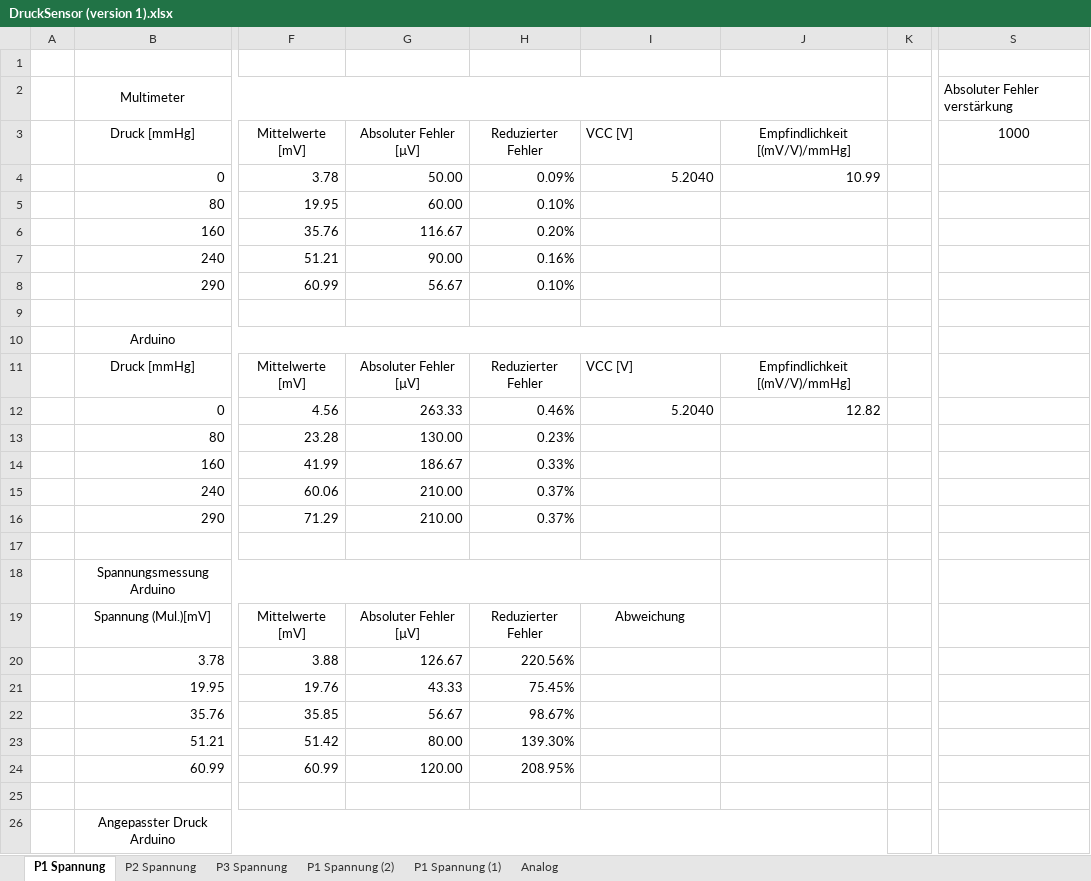
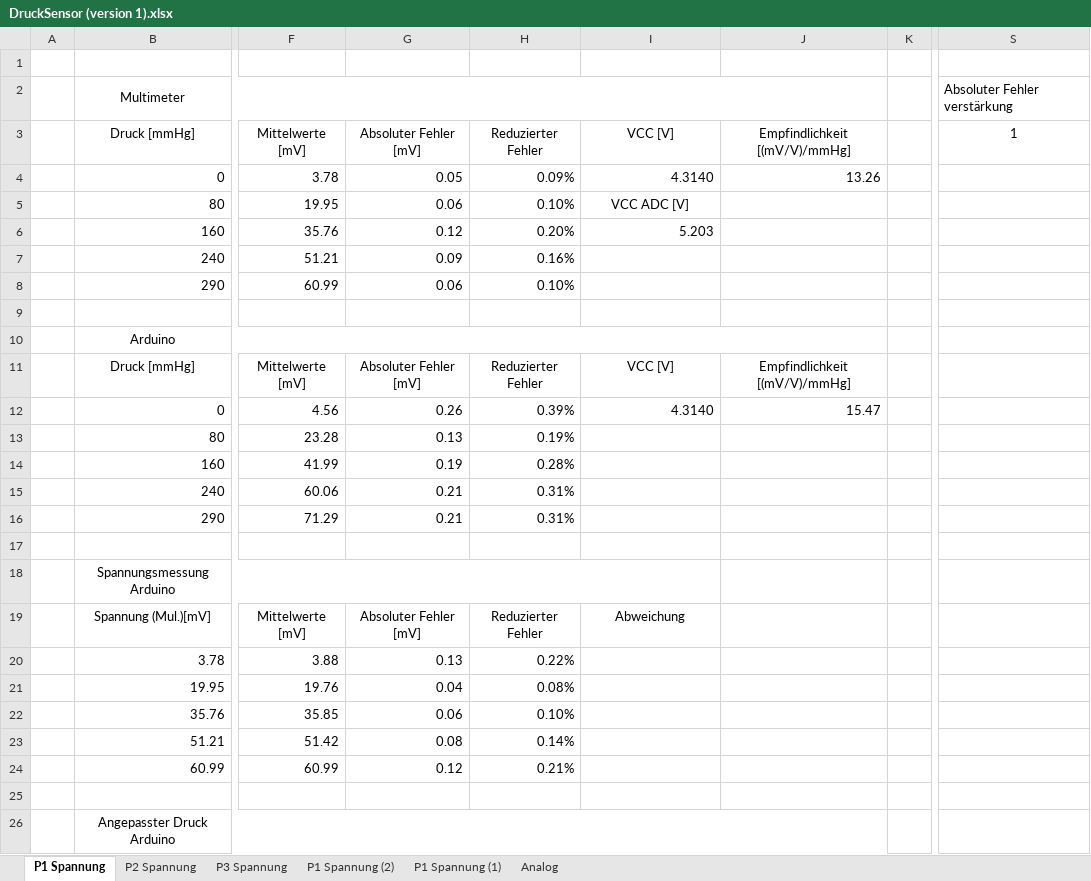
Before and after one commit to nilbest/Arduino_Project, an Excel workbook: otherinfos/Kalibration/DruckSensor (version 1).xlsx, sheet P1 Spannung, drawn as a sheet; only a part is shown, gaps mark what is left out; values as stored, in another font and other column widths than the file's, no borders; charts and pictures not drawn; the diff covers the shown part only; the diff names each change by its address in the sheet, - before the commit and + after, or states it on an @@ line.

```diff
--- a/otherinfos/Kalibration/DruckSensor (version 1).xlsx (sheet P1 Spannung)
+++ b/otherinfos/Kalibration/DruckSensor (version 1).xlsx (sheet P1 Spannung)
-G3: Absoluter Fehler [µV]
+G3: Absoluter Fehler [mV]
-I3 alignment: left
+I3 alignment: center
-S3: 1000
+S3: 1
-G4 (Absoluter Fehler [mV]): 50.00
+G4 (Absoluter Fehler [mV]): 0.05
-I4 (VCC [V]): 5.2040
+I4 (VCC [V]): 4.3140
-J4 (Empfindlichkeit [(mV/V)/mmHg]): 10.99
+J4 (Empfindlichkeit [(mV/V)/mmHg]): 13.26
-G5 (Absoluter Fehler [mV]): 60.00
+G5 (Absoluter Fehler [mV]): 0.06
-I5 (VCC [V]): (empty)
+I5 (VCC [V]): VCC ADC [V]
-G6 (Absoluter Fehler [mV]): 116.67
+G6 (Absoluter Fehler [mV]): 0.12
-I6 (VCC [V]): (empty)
+I6 (VCC [V]): 5.203
-G7 (Absoluter Fehler [mV]): 90.00
+G7 (Absoluter Fehler [mV]): 0.09
-G8 (Absoluter Fehler [mV]): 56.67
+G8 (Absoluter Fehler [mV]): 0.06
-G11 (Absoluter Fehler [mV]): Absoluter Fehler [µV]
+G11 (Absoluter Fehler [mV]): Absoluter Fehler [mV]
-I11 alignment: left
+I11 alignment: center
-G12 (Absoluter Fehler [mV]): 263.33
+G12 (Absoluter Fehler [mV]): 0.26
-H12 (Reduzierter Fehler): 0.46%
+H12 (Reduzierter Fehler): 0.39%
-I12 (VCC [V]): 5.2040
+I12 (VCC [V]): 4.3140
-J12 (Empfindlichkeit [(mV/V)/mmHg]): 12.82
+J12 (Empfindlichkeit [(mV/V)/mmHg]): 15.47
-G13 (Absoluter Fehler [mV]): 130.00
+G13 (Absoluter Fehler [mV]): 0.13
-H13 (Reduzierter Fehler): 0.23%
+H13 (Reduzierter Fehler): 0.19%
-G14 (Absoluter Fehler [mV]): 186.67
+G14 (Absoluter Fehler [mV]): 0.19
-H14 (Reduzierter Fehler): 0.33%
+H14 (Reduzierter Fehler): 0.28%
-G15:G16 (Absoluter Fehler [mV]): 210.00
+G15:G16 (Absoluter Fehler [mV]): 0.21
-H15:H16 (Reduzierter Fehler): 0.37%
+H15:H16 (Reduzierter Fehler): 0.31%
-G19 (Absoluter Fehler [mV]): Absoluter Fehler [µV]
+G19 (Absoluter Fehler [mV]): Absoluter Fehler [mV]
-G20 (Absoluter Fehler [mV]): 126.67
+G20 (Absoluter Fehler [mV]): 0.13
-H20 (Reduzierter Fehler): 220.56%
+H20 (Reduzierter Fehler): 0.22%
-G21 (Absoluter Fehler [mV]): 43.33
+G21 (Absoluter Fehler [mV]): 0.04
-H21 (Reduzierter Fehler): 75.45%
+H21 (Reduzierter Fehler): 0.08%
-G22 (Absoluter Fehler [mV]): 56.67
+G22 (Absoluter Fehler [mV]): 0.06
-H22 (Reduzierter Fehler): 98.67%
+H22 (Reduzierter Fehler): 0.10%
-G23 (Absoluter Fehler [mV]): 80.00
+G23 (Absoluter Fehler [mV]): 0.08
-H23 (Reduzierter Fehler): 139.30%
+H23 (Reduzierter Fehler): 0.14%
-G24 (Absoluter Fehler [mV]): 120.00
+G24 (Absoluter Fehler [mV]): 0.12
-H24 (Reduzierter Fehler): 208.95%
+H24 (Reduzierter Fehler): 0.21%
```
Also changed, not shown: 8 edited cells and cell formats elsewhere in this sheet, sheet P2 Spannung, sheet P3 Spannung, formulas that keep their value, charts or pictures, 1 other file.
